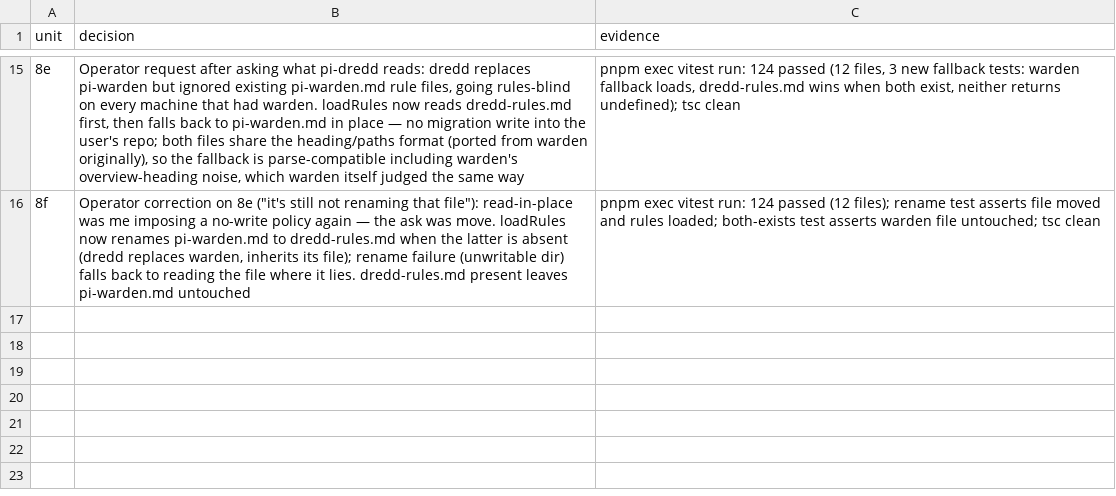
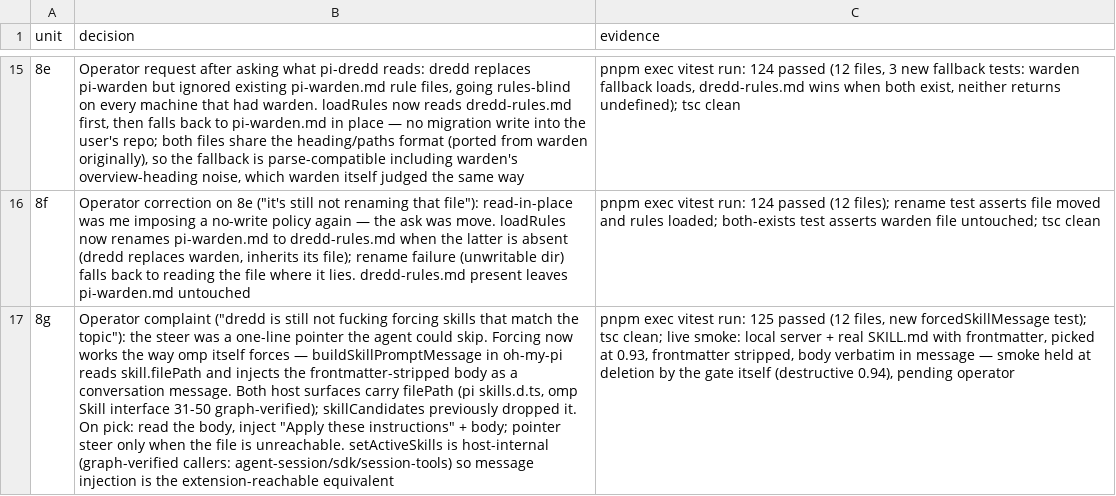
Before and after one commit to casualjim/pi-mimir, a TSV file: packages/pi-dredd/docs/decisions.tsv, drawn as a sheet; only a part is shown, gaps mark what is left out; the diff names each change by its address in the sheet, - before the commit and + after, or states it on an @@ line.

Commit message:
feat(pi-dredd): force picked skills by injecting the SKILL.md body
The steer was a one-line pointer the agent could skip. omp forces a
skill by reading skill.filePath and injecting the frontmatter-stripped
body as a message (buildSkillPromptMessage); do the same from the
extension surface, on both hosts. Pointer steer remains only when the
skill file is unreachable.

```diff
--- a/packages/pi-dredd/docs/decisions.tsv
+++ b/packages/pi-dredd/docs/decisions.tsv
+row 17: 8g | Operator complaint ("dredd is still not fucking forcing skills that match the topic"): the steer was a one-line pointer the agent could skip. Forcing now works the way omp itself forces — buildSkillPromptMessage in oh-my-pi reads skill.filePath and injects the frontmatter-stripped body as a conversation message. Both host surfaces carry filePath (pi skills.d.ts, omp Skill interface 31-50 graph-verified); skillCandidates previously dropped it. On pick: read the body, inject "Apply these instructions" + body; pointer steer only when the file is unreachable. setActiveSkills is host-internal (graph-verified callers: agent-session/sdk/session-tools) so message injection is the extension-reachable equivalent | pnpm exec vitest run: 125 passed (12 files, new forcedSkillMessage test); tsc clean; live smoke: local server + real SKILL.md with frontmatter, picked at 0.93, frontmatter stripped, body verbatim in message — smoke held at deletion by the gate itself (destructive 0.94), pending operator
```
Also changed, not shown: 3 other files.
